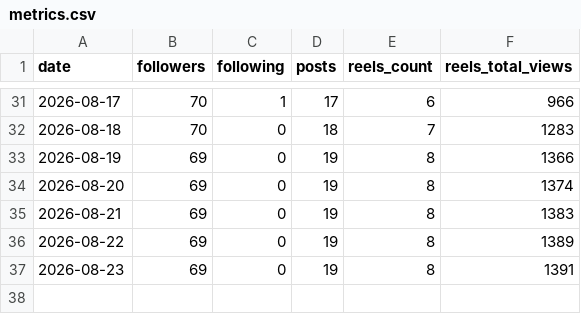
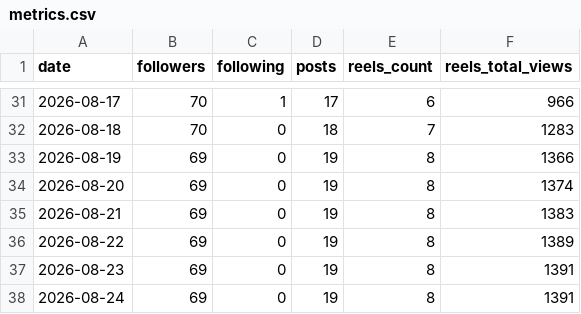
Before and after one commit to manasams3/ig-grafana, a CSV file: data/metrics.csv, drawn as a sheet; only a part is shown, gaps mark what is left out; the diff names each change by its address in the sheet, - before the commit and + after, or states it on an @@ line.

Commit message:
data: 2026-08-24

```diff
--- a/data/metrics.csv
+++ b/data/metrics.csv
+row 38: 2026-08-24 | 69 | 0 | 19 | 8 | 1391
```
